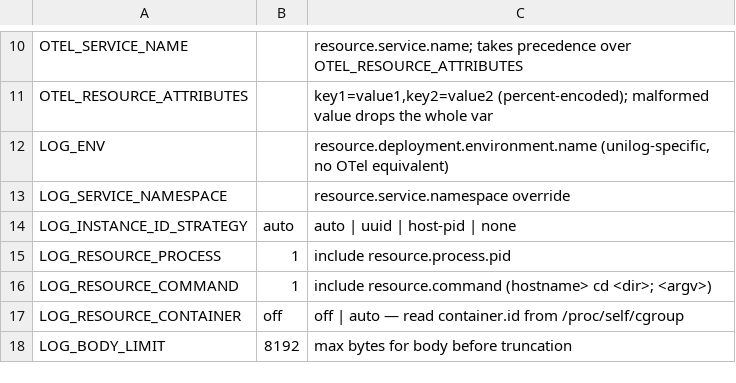
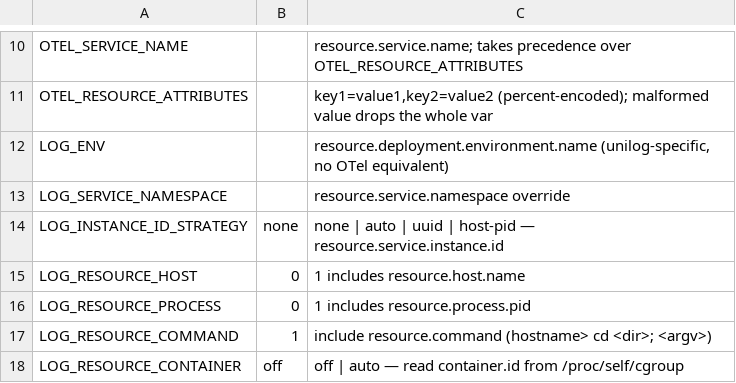
Before and after one commit to sanprojects/unilog, a CSV file: spec/env.csv, drawn as a sheet; only a part is shown, gaps mark what is left out; the shorter side is filled out with more unchanged rows.

Commit message:
resource: host.name/process.pid/service.instance.id off by default
Same reasoning as the earlier telemetry.sdk.*/service.version removal:
on a single-host deployment these are the same value on every single
record - true, but not information. Now opt-in:
  LOG_RESOURCE_HOST=1               resource.host.name
  LOG_RESOURCE_PROCESS=1            resource.process.pid
  LOG_INSTANCE_ID_STRATEGY=auto     resource.service.instance.id
    (was the default; also uuid/host-pid)

Fixed a latent bug in Go's resolveResource() found while changing this:
service.instance.id was set unconditionally, so LOG_INSTANCE_ID_STRATEGY
=none produced resource["service.instance.id"] = "" instead of omitting
the key - harmless while "none" was opt-in, but would have shipped an
empty string on every record now that "none" is the default. The other
three languages already guarded this correctly.

Consistent across Python/Node/Go/PHP, conformance still 10/10 (the
fields simply don't appear now, same on every driver). Browser's
service.instance.id (a per-tab session id, not a per-process one - a
different, still-useful thing) is untouched.

```diff
--- a/spec/env.csv
+++ b/spec/env.csv
@@ -13,4 +13,5 @@ LOG_ENV,,"resource.deployment.environment.name (unilog-specific, no OTel equival
 LOG_SERVICE_NAMESPACE,,"resource.service.namespace override"
-LOG_INSTANCE_ID_STRATEGY,auto,"auto | uuid | host-pid | none"
-LOG_RESOURCE_PROCESS,1,"include resource.process.pid"
+LOG_INSTANCE_ID_STRATEGY,none,"none | auto | uuid | host-pid — resource.service.instance.id"
+LOG_RESOURCE_HOST,0,"1 includes resource.host.name"
+LOG_RESOURCE_PROCESS,0,"1 includes resource.process.pid"
 LOG_RESOURCE_COMMAND,1,"include resource.command (hostname> cd <dir>; <argv>)"
```
Also changed, not shown: 5 other files.
